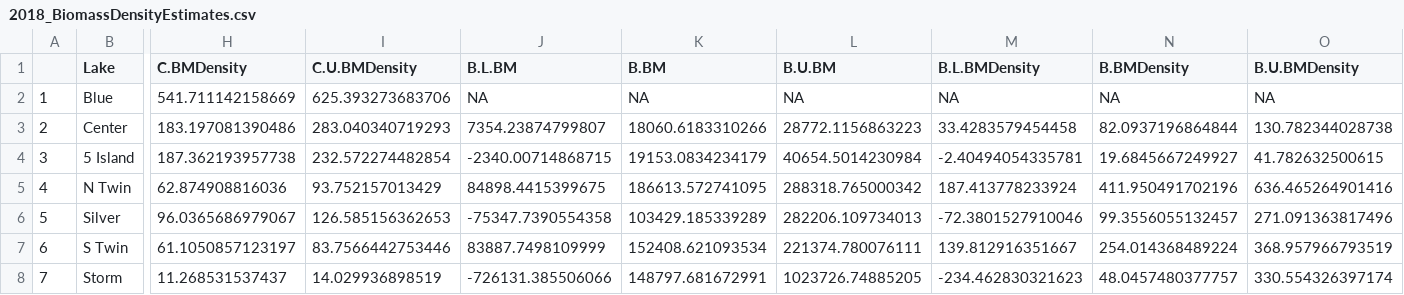
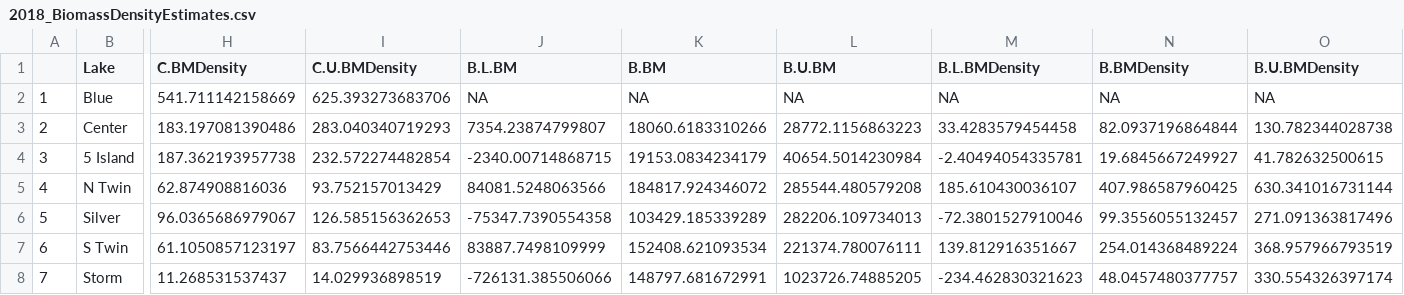
Before and after one commit to ReadingRailroad/BMB-COC, a CSV file: 2018_BiomassDensityEstimates.csv, drawn as a sheet; only a part is shown, gaps mark what is left out; the diff names each change by its address in the sheet, - before the commit and + after, or states it on an @@ line.

```diff
--- a/2018_BiomassDensityEstimates.csv
+++ b/2018_BiomassDensityEstimates.csv
-J5 (B.L.BM): 84898.4415399675
+J5 (B.L.BM): 84081.5248063566
-K5 (B.BM): 186613.572741095
+K5 (B.BM): 184817.924346072
-L5 (B.U.BM): 288318.765000342
+L5 (B.U.BM): 285544.480579208
-M5 (B.L.BMDensity): 187.413778233924
+M5 (B.L.BMDensity): 185.610430036107
-N5 (B.BMDensity): 411.950491702196
+N5 (B.BMDensity): 407.986587960425
-O5 (B.U.BMDensity): 636.465264901416
+O5 (B.U.BMDensity): 630.341016731144
```
Also changed, not shown: 4 other files.
